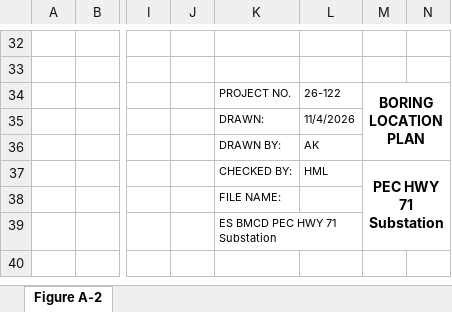
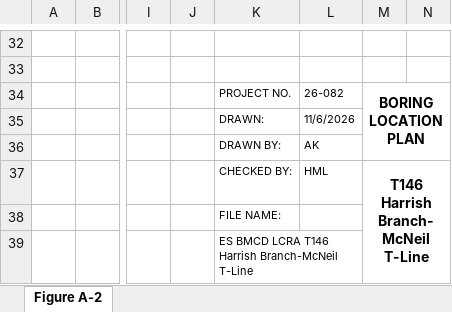
Before and after one commit to skiier33/kmz-opener, an Excel workbook: examples/GEG Site and Boring Location Diagram AK TEMPLATE.xlsm, sheet Figure A-2, drawn as a sheet; only a part is shown, gaps mark what is left out; values as stored, in another font and other column widths than the file's, no borders; charts and pictures not drawn; the diff names each change by its address in the sheet, - before the commit and + after, or states it on an @@ line.

```diff
--- a/examples/GEG Site and Boring Location Diagram AK TEMPLATE.xlsm (sheet Figure A-2)
+++ b/examples/GEG Site and Boring Location Diagram AK TEMPLATE.xlsm (sheet Figure A-2)
-L34: 26-122
+L34: 26-082
-L35: 11/4/2026
+L35: 11/6/2026
-M37: PEC HWY 71 Substation
+M37: T146 Harrish Branch-McNeil T-Line
-K39: ES BMCD PEC HWY 71 Substation
+K39: ES BMCD LCRA T146 Harrish Branch-McNeil T-Line
```
Also changed, not shown: 27 other files.
